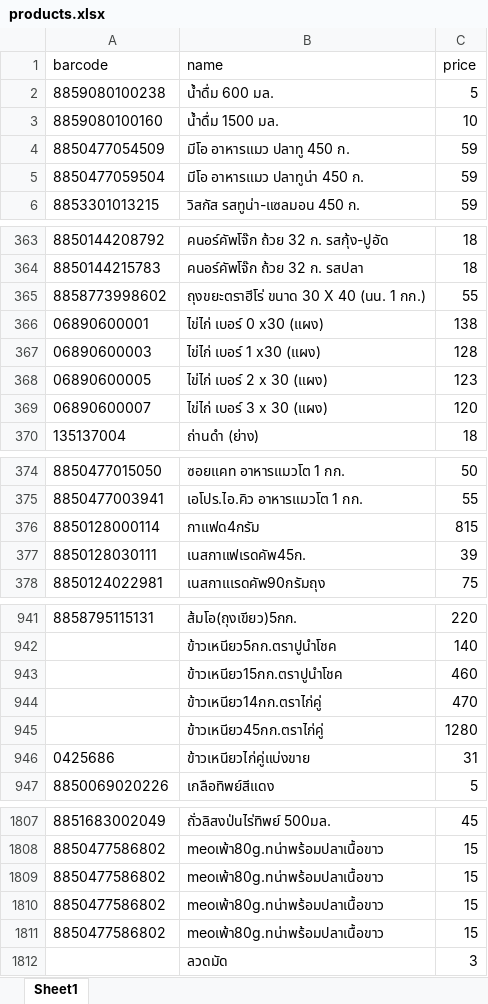
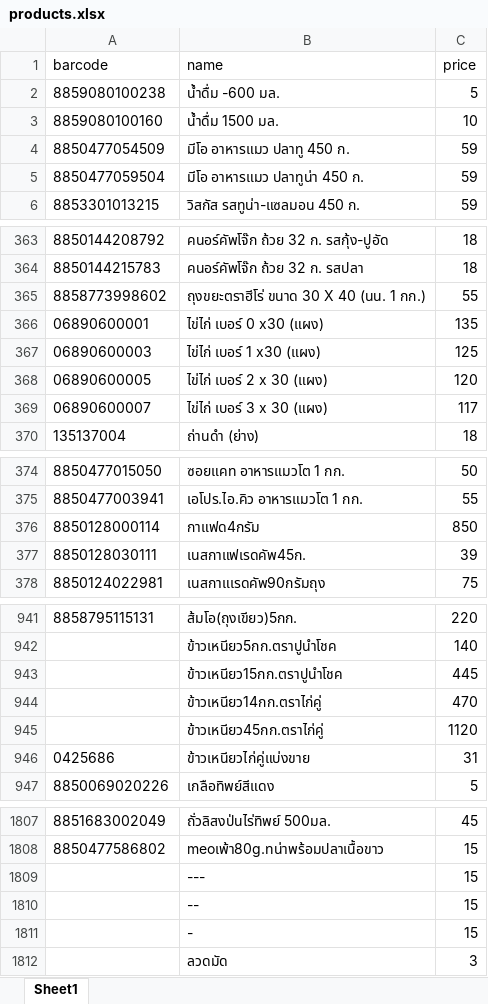
Before and after one commit to Arwutthep12/STShopV1, an Excel workbook: products.xlsx, sheet Sheet1, drawn as a sheet; only a part is shown, gaps mark what is left out; values as stored, in another font and other column widths than the file's, no borders; removed rows and columns are numbered as before the commit, all else as after; the diff covers the shown part only; the diff names each change by its address in the sheet, - before the commit and + after, or states it on an @@ line.

```diff
--- a/products.xlsx (sheet Sheet1)
+++ b/products.xlsx (sheet Sheet1)
-B2 (name): น้ำดื่ม 600 มล.
+B2 (name): น้ำดื่ม -600 มล.
-C366 (price): 138
+C366 (price): 135
-C367 (price): 128
+C367 (price): 125
-C368 (price): 123
+C368 (price): 120
-C369 (price): 120
+C369 (price): 117
-C376 (price): 815
+C376 (price): 850
-C943 (price): 460
+C943 (price): 445
-C945 (price): 1280
+C945 (price): 1120
-row 1809: 8850477586802 | meoเพ้า80g.ทน่าพร้อมปลาเนื้อขาว | 15
-row 1810: 8850477586802 | meoเพ้า80g.ทน่าพร้อมปลาเนื้อขาว | 15
-row 1811: 8850477586802 | meoเพ้า80g.ทน่าพร้อมปลาเนื้อขาว | 15
+row 1809:  | --- | 15
+row 1810:  | -- | 15
+row 1811:  | - | 15
```
Also changed, not shown: 89 added rows and 10 edited cells elsewhere in this sheet.
